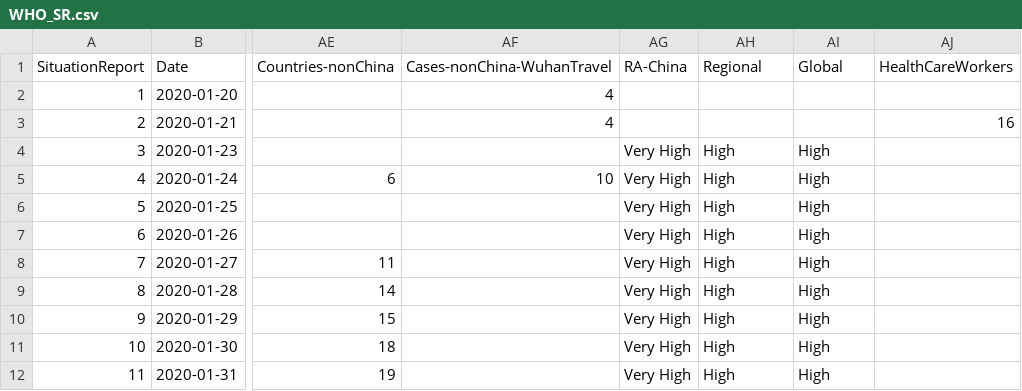
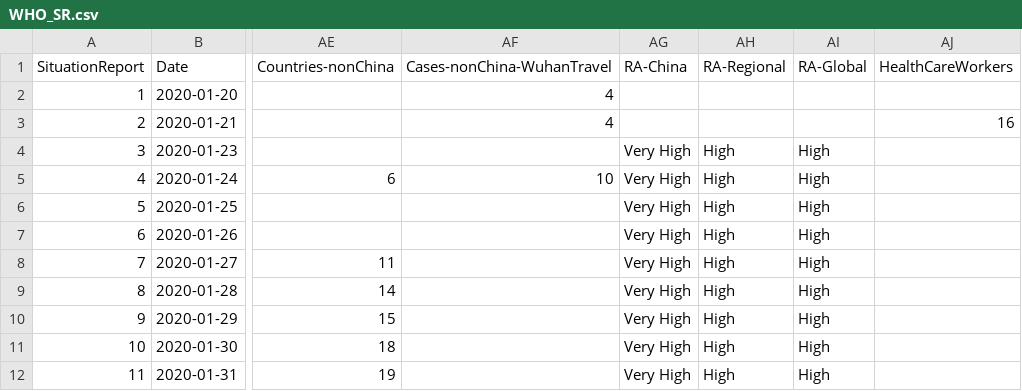
Before and after one commit to eebrown/data2019nCoV, a CSV file: data-raw/WHO_SR.csv, drawn as a sheet; only a part is shown, gaps mark what is left out; the diff names each change by its address in the sheet, - before the commit and + after, or states it on an @@ line.

```diff
--- a/data-raw/WHO_SR.csv
+++ b/data-raw/WHO_SR.csv
-AH1: Regional
+AH1: RA-Regional
-AI1: Global
+AI1: RA-Global
```
Also changed, not shown: 6 other files.
